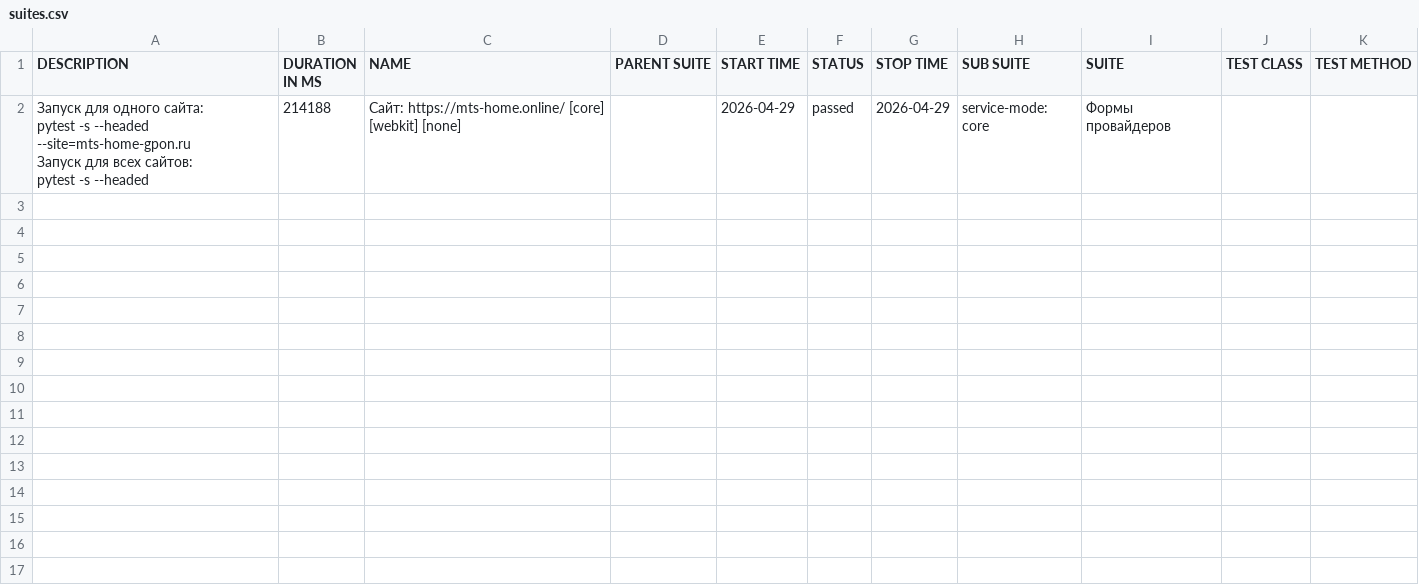
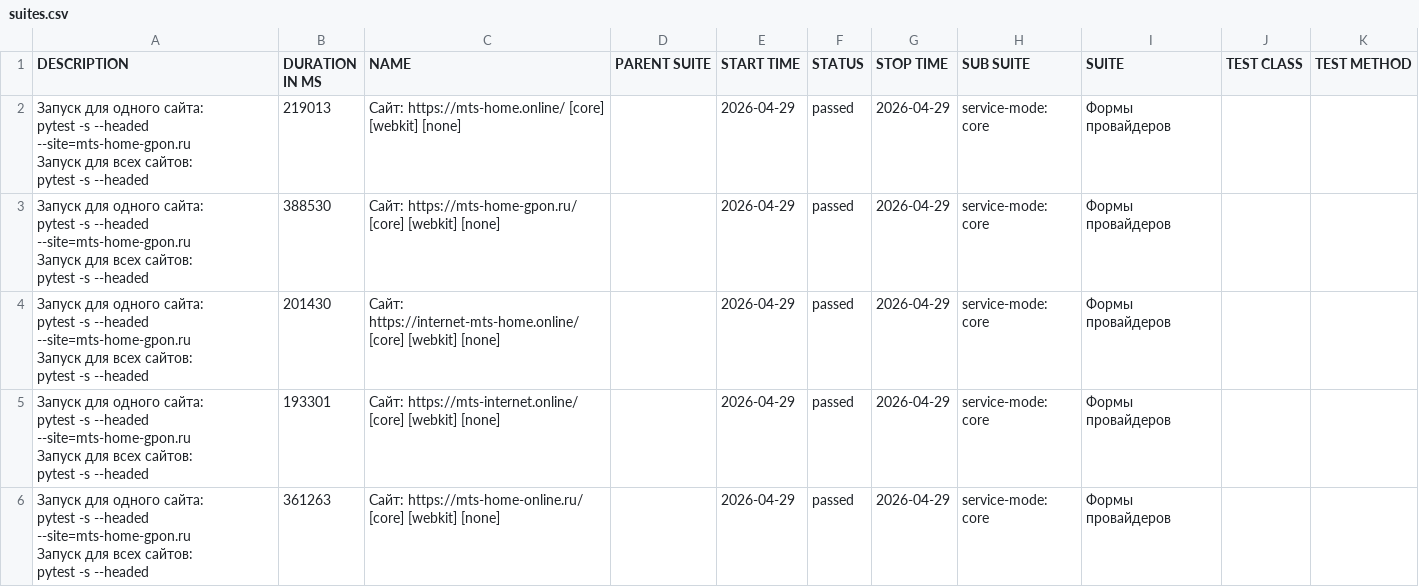
Before and after one commit to deidolinde-maker/Everyday_test, a CSV file: provider-mts-mobile-webkit/data/suites.csv, drawn as a sheet.

```diff
--- a/provider-mts-mobile-webkit/data/suites.csv
+++ b/provider-mts-mobile-webkit/data/suites.csv
@@ -1,8 +1,36 @@
 "DESCRIPTION","DURATION IN MS","NAME","PARENT SUITE","START TIME","STATUS","STOP TIME","SUB SUITE","SUITE","TEST CLASS","TEST METHOD"
-"
-    Запуск для одного сайта:
-        pytest -s --headed --site=mts-home-gpon.ru
-
-    Запуск для всех сайтов:
-        pytest -s --headed
-    ","214188","Сайт: https://mts-home.online/ [core] [webkit] [none]","","2026-04-29","passed","2026-04-29","service-mode: core","Формы провайдеров","",""
+"
+    Запуск для одного сайта:
+        pytest -s --headed --site=mts-home-gpon.ru
+
+    Запуск для всех сайтов:
+        pytest -s --headed
+    ","219013","Сайт: https://mts-home.online/ [core] [webkit] [none]","","2026-04-29","passed","2026-04-29","service-mode: core","Формы провайдеров","",""
+"
+    Запуск для одного сайта:
+        pytest -s --headed --site=mts-home-gpon.ru
+
+    Запуск для всех сайтов:
+        pytest -s --headed
+    ","388530","Сайт: https://mts-home-gpon.ru/ [core] [webkit] [none]","","2026-04-29","passed","2026-04-29","service-mode: core","Формы провайдеров","",""
+"
+    Запуск для одного сайта:
+        pytest -s --headed --site=mts-home-gpon.ru
+
+    Запуск для всех сайтов:
+        pytest -s --headed
+    ","201430","Сайт: https://internet-mts-home.online/ [core] [webkit] [none]","","2026-04-29","passed","2026-04-29","service-mode: core","Формы провайдеров","",""
+"
+    Запуск для одного сайта:
+        pytest -s --headed --site=mts-home-gpon.ru
+
+    Запуск для всех сайтов:
+        pytest -s --headed
+    ","193301","Сайт: https://mts-internet.online/ [core] [webkit] [none]","","2026-04-29","passed","2026-04-29","service-mode: core","Формы провайдеров","",""
+"
+    Запуск для одного сайта:
+        pytest -s --headed --site=mts-home-gpon.ru
+
+    Запуск для всех сайтов:
+        pytest -s --headed
+    ","361263","Сайт: https://mts-home-online.ru/ [core] [webkit] [none]","","2026-04-29","passed","2026-04-29","service-mode: core","Формы провайдеров","",""
```
Also changed, not shown: 42 other files.
